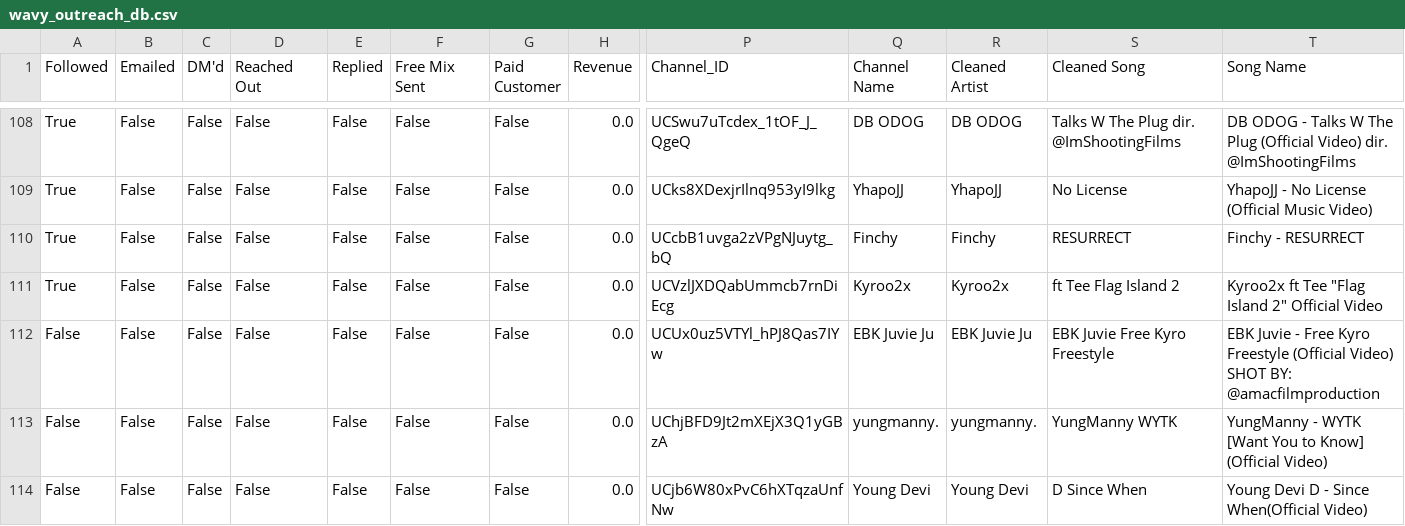
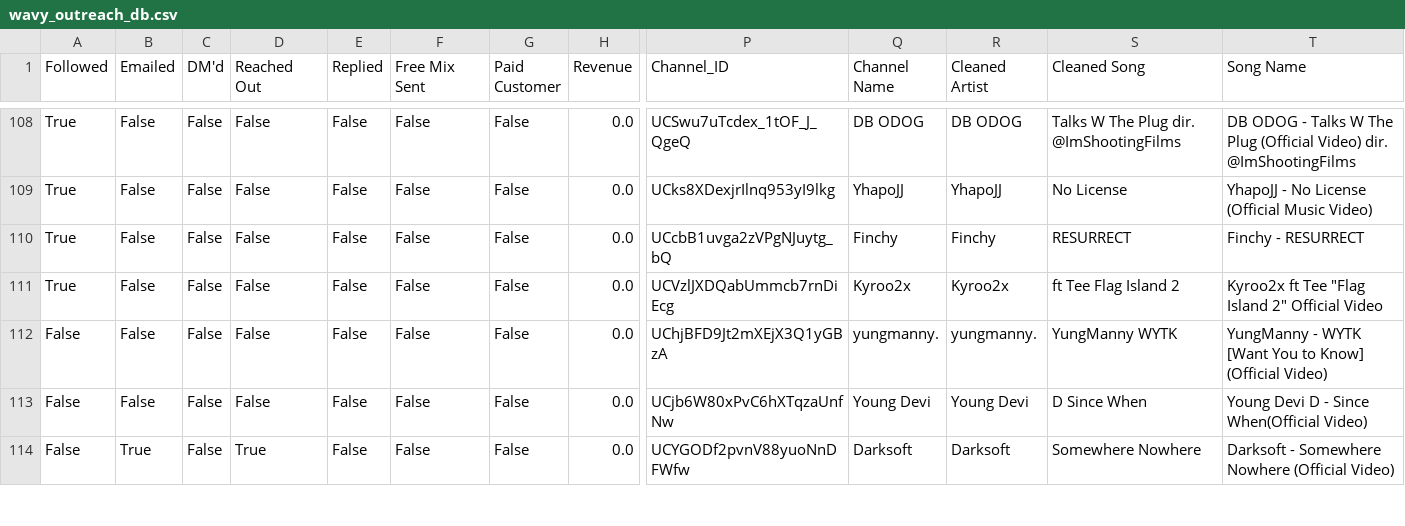
Before and after one commit to alexsamey95/wavyout, a CSV file: wavy_outreach_db.csv, drawn as a sheet; only a part is shown, gaps mark what is left out; the shorter side is filled out with more unchanged rows; rows hold the shown columns only; the diff names each change by its address in the sheet, - before the commit and + after, or states it on an @@ line.

Commit message:
wavy data: update wavy_outreach_db.csv

```diff
--- a/wavy_outreach_db.csv
+++ b/wavy_outreach_db.csv
-row 112: False | False | False | False | False | False | False | 0.0 | UCUx0uz5VTYl_hPJ8Qas7IYw | EBK Juvie Ju | EBK Juvie Ju | EBK Juvie Free Kyro Freestyle | EBK Juvie - Free Kyro Freestyle (Official Video) SHOT BY: @amacfilmproduction
```
